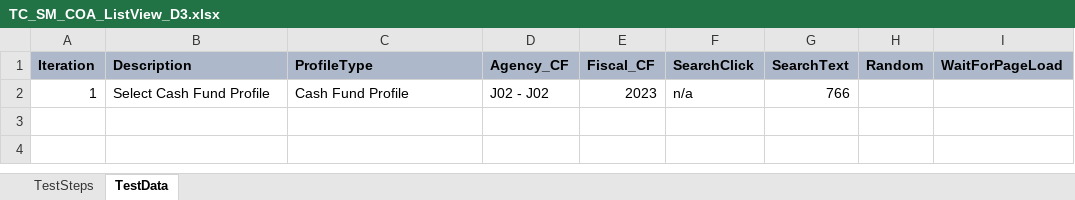
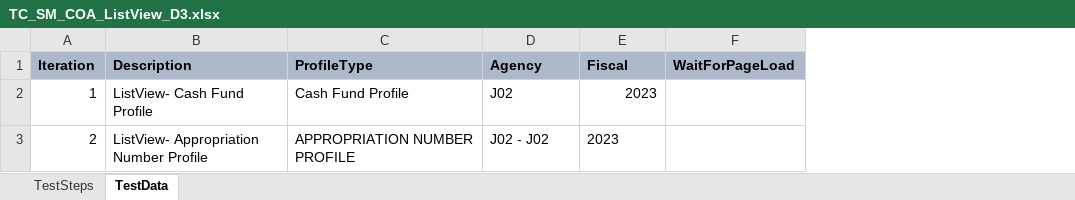
Before and after one commit to Aadarsh-03/rstars, an Excel workbook: src/main/java/TestSuite/MDOT/TestCases/MDOT/TC_SM_COA_ListView_D3.xlsx, sheet TestData, drawn as a sheet; values as stored, in another font and other column widths than the file's, no borders; removed rows and columns are numbered as before the commit, all else as after; the diff names each change by its address in the sheet, - before the commit and + after, or states it on an @@ line.

```diff
--- a/src/main/java/TestSuite/MDOT/TestCases/MDOT/TC_SM_COA_ListView_D3.xlsx (sheet TestData)
+++ b/src/main/java/TestSuite/MDOT/TestCases/MDOT/TC_SM_COA_ListView_D3.xlsx (sheet TestData)
-column F (SearchClick), row 2: n/a
-column G (SearchText), row 2: 766
-column H (Random), empty
-D1: Agency_CF
+D1: Agency
-E1: Fiscal_CF
+E1: Fiscal
-B2 (Description): Select Cash Fund Profile
+B2 (Description): ListView- Cash Fund Profile
-D2 (Agency): J02 - J02
+D2 (Agency): J02
+row 3: 2 | ListView- Appropriation Number Profile | APPROPRIATION NUMBER PROFILE | J02 - J02 | 2023
```
Also changed, not shown: sheet TestSteps, src/main/java/TestSuite/RegressionScenarios.xlsx.
